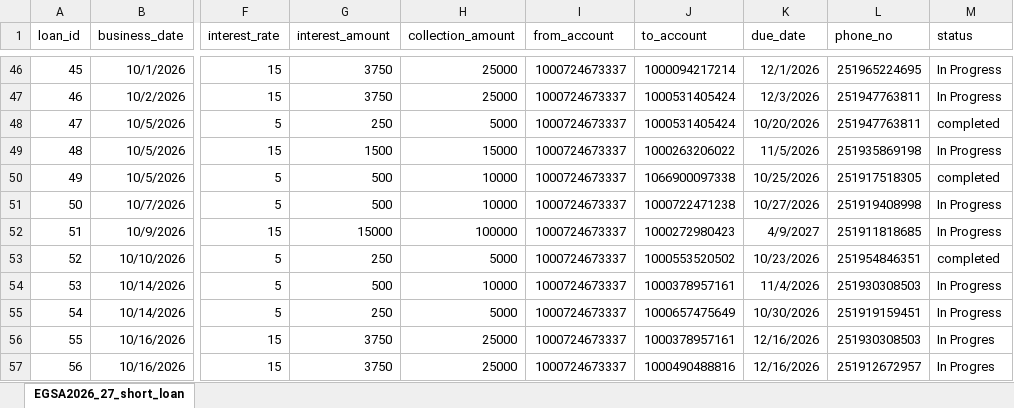
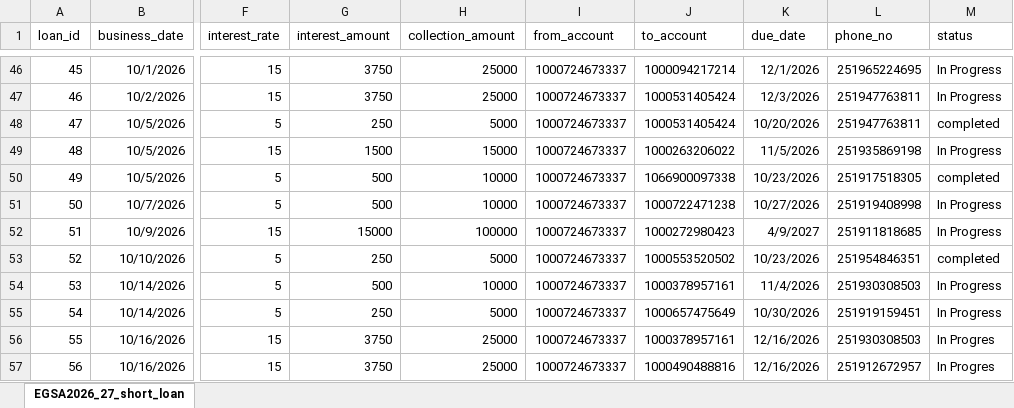
Before and after one commit to Walfaanaa/egsa2026_27_short_term_loan, an Excel workbook: EGSA2026_27_short_loan.xlsx, sheet EGSA2026_27_short_loan, drawn as a sheet; only a part is shown, gaps mark what is left out; values as stored, in another font and other column widths than the file's, no borders; the diff names each change by its address in the sheet, - before the commit and + after, or states it on an @@ line.

Commit message:
Add files via upload

```diff
--- a/EGSA2026_27_short_loan.xlsx (sheet EGSA2026_27_short_loan)
+++ b/EGSA2026_27_short_loan.xlsx (sheet EGSA2026_27_short_loan)
-K50 (due_date): 10/25/2026
+K50 (due_date): 10/23/2026
```
